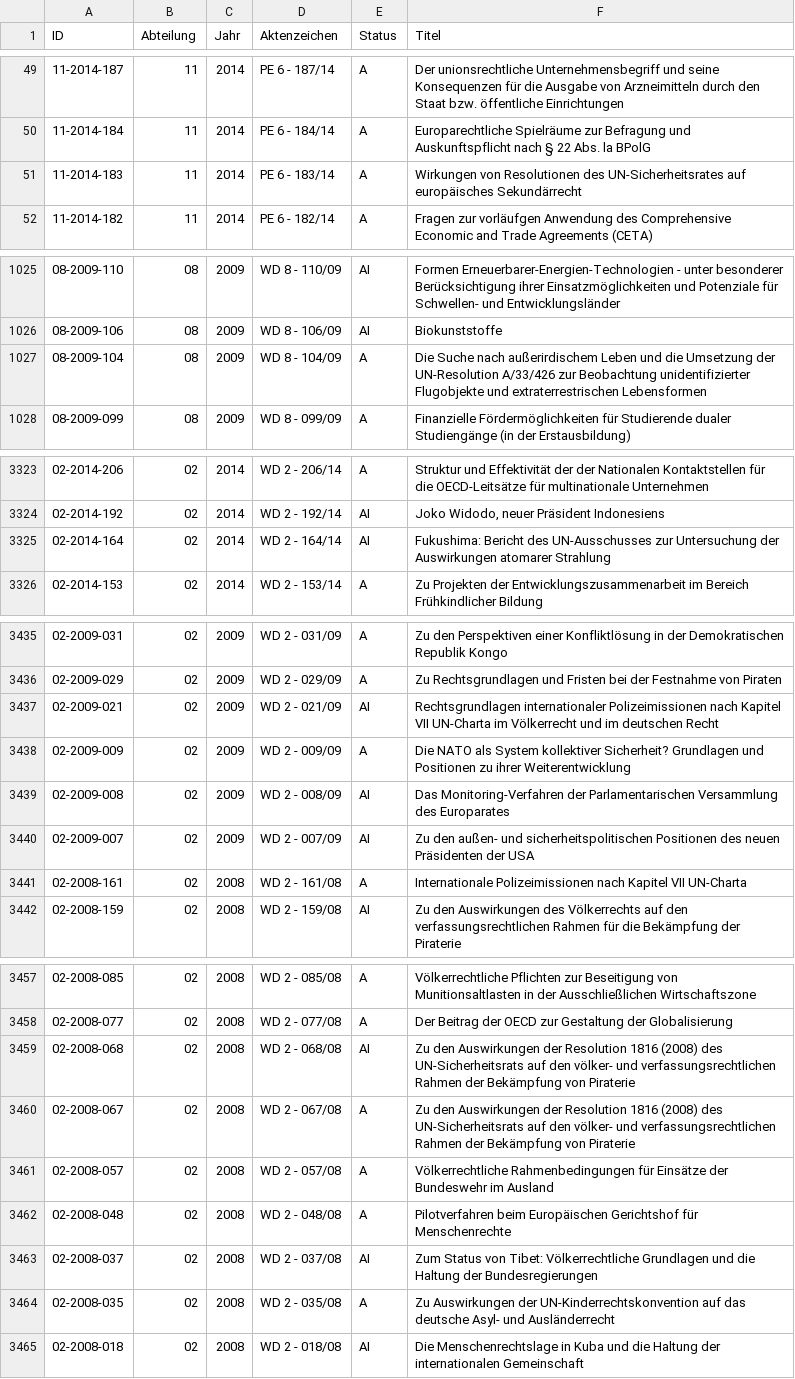
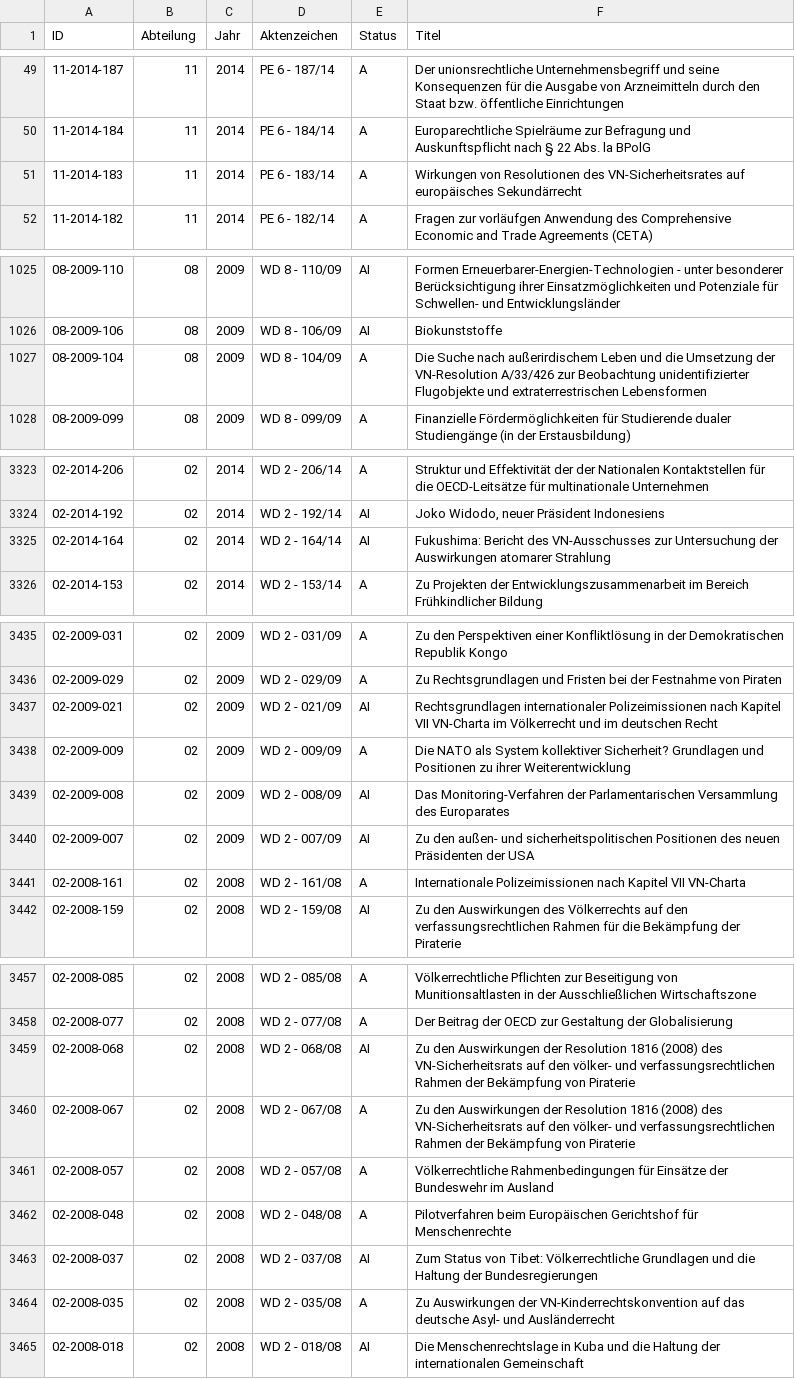
Before and after one commit to emtiu/GutachtenWissDienstBT, a CSV file: gutachten_wd_2005-2015_neu.csv, drawn as a sheet; only a part is shown, gaps mark what is left out; the diff covers the shown part only.

Commit message:
Originalbenennung VN statt UN. Closes #4

```diff
--- a/gutachten_wd_2005-2015_neu.csv
+++ b/gutachten_wd_2005-2015_neu.csv
@@ -50,3 +50,3 @@
 "11-2014-184","11","2014","PE 6 - 184/14","A","Europarechtliche Spielräume zur Befragung und Auskunftspflicht nach § 22 Abs. la BPolG"
-"11-2014-183","11","2014","PE 6 - 183/14","A","Wirkungen von Resolutionen des UN-Sicherheitsrates auf europäisches Sekundärrecht"
+"11-2014-183","11","2014","PE 6 - 183/14","A","Wirkungen von Resolutionen des VN-Sicherheitsrates auf europäisches Sekundärrecht"
 "11-2014-182","11","2014","PE 6 - 182/14","A","Fragen zur vorläufgen Anwendung des Comprehensive Economic and Trade Agreements (CETA)"
@@ -1026,3 +1026,3 @@
 "08-2009-106","08","2009","WD 8 - 106/09","AI","Biokunststoffe"
-"08-2009-104","08","2009","WD 8 - 104/09","A","Die Suche nach außerirdischem Leben und die Umsetzung der UN-Resolution A/33/426 zur Beobachtung unidentifizierter Flugobjekte und extraterrestrischen Lebensformen"
+"08-2009-104","08","2009","WD 8 - 104/09","A","Die Suche nach außerirdischem Leben und die Umsetzung der VN-Resolution A/33/426 zur Beobachtung unidentifizierter Flugobjekte und extraterrestrischen Lebensformen"
 "08-2009-099","08","2009","WD 8 - 099/09","A","Finanzielle Fördermöglichkeiten für Studierende dualer Studiengänge (in der Erstausbildung)"
@@ -3324,3 +3324,3 @@
 "02-2014-192","02","2014","WD 2 - 192/14","AI","Joko Widodo, neuer Präsident Indonesiens"
-"02-2014-164","02","2014","WD 2 - 164/14","AI","Fukushima: Bericht des UN-Ausschusses zur Untersuchung der Auswirkungen atomarer Strahlung"
+"02-2014-164","02","2014","WD 2 - 164/14","AI","Fukushima: Bericht des VN-Ausschusses zur Untersuchung der Auswirkungen atomarer Strahlung"
 "02-2014-153","02","2014","WD 2 - 153/14","A","Zu Projekten der Entwicklungszusammenarbeit im Bereich Frühkindlicher Bildung"
@@ -3436,3 +3436,3 @@
 "02-2009-029","02","2009","WD 2 - 029/09","A","Zu Rechtsgrundlagen und Fristen bei der Festnahme von Piraten"
-"02-2009-021","02","2009","WD 2 - 021/09","AI","Rechtsgrundlagen internationaler Polizeimissionen nach Kapitel VII UN-Charta im Völkerrecht und im deutschen Recht "
+"02-2009-021","02","2009","WD 2 - 021/09","AI","Rechtsgrundlagen internationaler Polizeimissionen nach Kapitel VII VN-Charta im Völkerrecht und im deutschen Recht "
 "02-2009-009","02","2009","WD 2 - 009/09","A","Die NATO als System kollektiver Sicherheit? Grundlagen und Positionen zu ihrer Weiterentwicklung"
@@ -3440,3 +3440,3 @@
 "02-2009-007","02","2009","WD 2 - 007/09","AI","Zu den außen- und sicherheitspolitischen Positionen des neuen Präsidenten der USA"
-"02-2008-161","02","2008","WD 2 - 161/08","A","Internationale Polizeimissionen nach Kapitel VII UN-Charta"
+"02-2008-161","02","2008","WD 2 - 161/08","A","Internationale Polizeimissionen nach Kapitel VII VN-Charta"
 "02-2008-159","02","2008","WD 2 - 159/08","AI","Zu den Auswirkungen des Völkerrechts auf den verfassungsrechtlichen Rahmen für die Bekämpfung der Piraterie"
@@ -3458,4 +3458,4 @@
 "02-2008-077","02","2008","WD 2 - 077/08","A","Der Beitrag der OECD zur Gestaltung der Globalisierung"
-"02-2008-068","02","2008","WD 2 - 068/08","AI","Zu den Auswirkungen der Resolution 1816 (2008) des UN-Sicherheitsrats auf den völker- und verfassungsrechtlichen Rahmen der Bekämpfung von Piraterie"
-"02-2008-067","02","2008","WD 2 - 067/08","A","Zu den Auswirkungen der Resolution 1816 (2008) des UN-Sicherheitsrats auf den völker- und verfassungsrechtlichen Rahmen der Bekämpfung von Piraterie"
+"02-2008-068","02","2008","WD 2 - 068/08","AI","Zu den Auswirkungen der Resolution 1816 (2008) des VN-Sicherheitsrats auf den völker- und verfassungsrechtlichen Rahmen der Bekämpfung von Piraterie"
+"02-2008-067","02","2008","WD 2 - 067/08","A","Zu den Auswirkungen der Resolution 1816 (2008) des VN-Sicherheitsrats auf den völker- und verfassungsrechtlichen Rahmen der Bekämpfung von Piraterie"
 "02-2008-057","02","2008","WD 2 - 057/08","A","Völkerrechtliche Rahmenbedingungen für Einsätze der Bundeswehr im Ausland"
@@ -3463,3 +3463,3 @@
 "02-2008-037","02","2008","WD 2 - 037/08","AI","Zum Status von Tibet: Völkerrechtliche Grundlagen und die Haltung der Bundesregierungen"
-"02-2008-035","02","2008","WD 2 - 035/08","A","Zu Auswirkungen der UN-Kinderrechtskonvention auf das deutsche Asyl- und Ausländerrecht"
+"02-2008-035","02","2008","WD 2 - 035/08","A","Zu Auswirkungen der VN-Kinderrechtskonvention auf das deutsche Asyl- und Ausländerrecht"
 "02-2008-018","02","2008","WD 2 - 018/08","AI","Die Menschenrechtslage in Kuba und die Haltung der internationalen Gemeinschaft"
```
Also changed, not shown: 2 edited cells elsewhere in this file.
